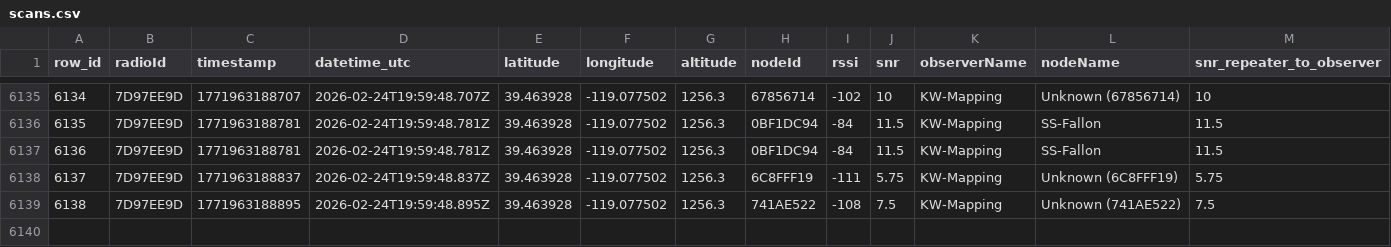
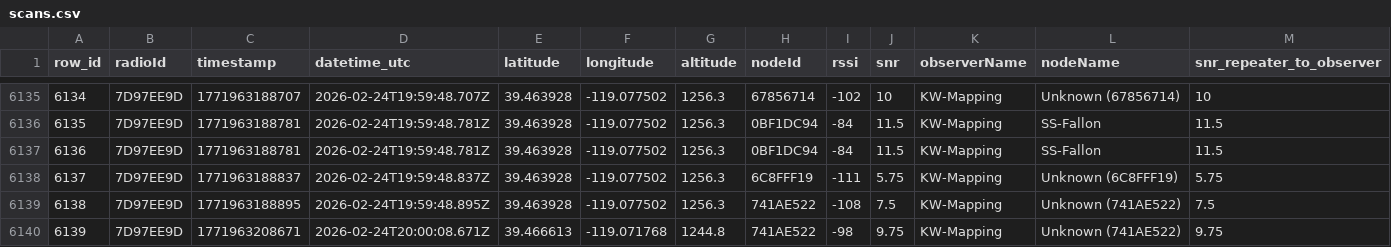
Before and after one commit to just-stuff-tm/mesh-data, a CSV file: scans.csv, drawn as a sheet; only a part is shown, gaps mark what is left out; rows hold the shown columns only; the diff names each change by its address in the sheet, - before the commit and + after, or states it on an @@ line.

Commit message:
Append 25 rows from 25 scans (1 radios) to scans.csv

```diff
--- a/scans.csv
+++ b/scans.csv
+row 6140: 6139 | 7D97EE9D | 1771963208671 | 2026-02-24T20:00:08.671Z | 39.466613 | -119.071768 | 1244.8 | 741AE522 | -98 | 9.75 | KW-Mapping | Unknown (741AE522) | 9.75
```
